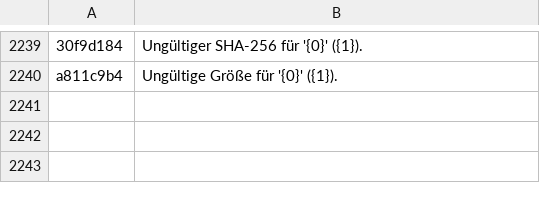
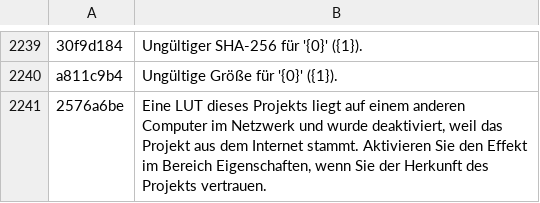
Before and after one commit to DiegoMendesRodrigues/Meu-Editor-de-Video, a TSV file: resources/i18n/de.tsv, drawn as a sheet; only a part is shown, gaps mark what is left out; the diff names each change by its address in the sheet, - before the commit and + after, or states it on an @@ line.

```diff
--- a/resources/i18n/de.tsv
+++ b/resources/i18n/de.tsv
+row 2241: 2576a6be | Eine LUT dieses Projekts liegt auf einem anderen Computer im Netzwerk und wurde deaktiviert, weil das Projekt aus dem Internet stammt. Aktivieren Sie den Effekt im Bereich Eigenschaften, wenn Sie der Herkunft des Projekts vertrauen.
```
Also changed, not shown: resources/i18n/en.tsv, resources/i18n/es.tsv, 14 other files.
